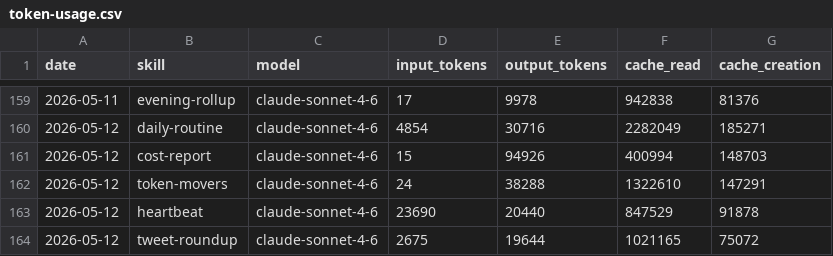
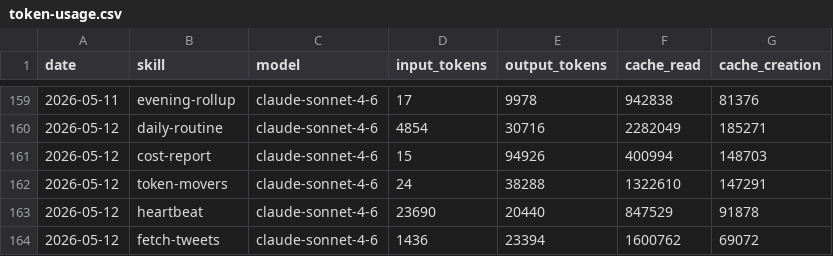
Before and after one commit to tomscaria/aeon, a CSV file: memory/token-usage.csv, drawn as a sheet; only a part is shown, gaps mark what is left out.

Commit message:
chore(fetch-tweets): auto-commit 2026-05-12

```diff
--- a/memory/token-usage.csv
+++ b/memory/token-usage.csv
@@ -163,2 +163,2 @@ date,skill,model,input_tokens,output_tokens,cache_read,cache_creation
 2026-05-12,heartbeat,claude-sonnet-4-6,23690,20440,847529,91878
-2026-05-12,tweet-roundup,claude-sonnet-4-6,2675,19644,1021165,75072
+2026-05-12,fetch-tweets,claude-sonnet-4-6,1436,23394,1600762,69072
```
Also changed, not shown: 5 other files.
